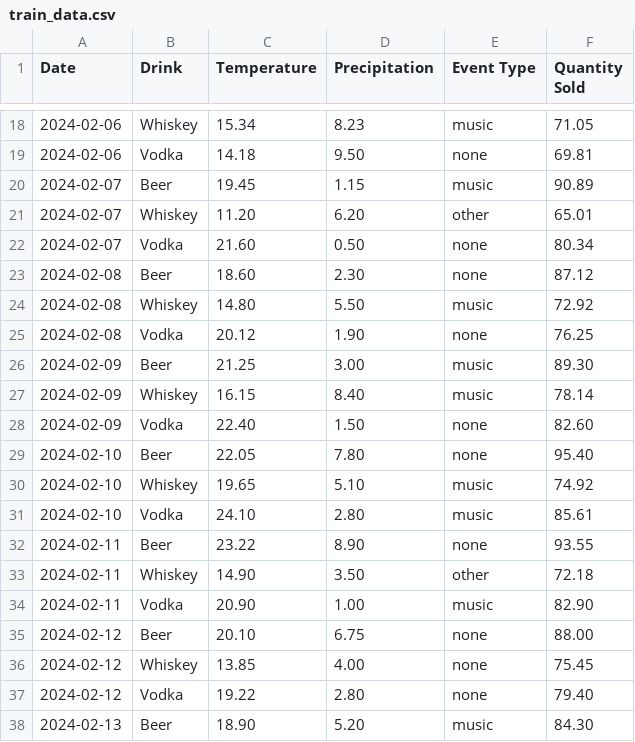
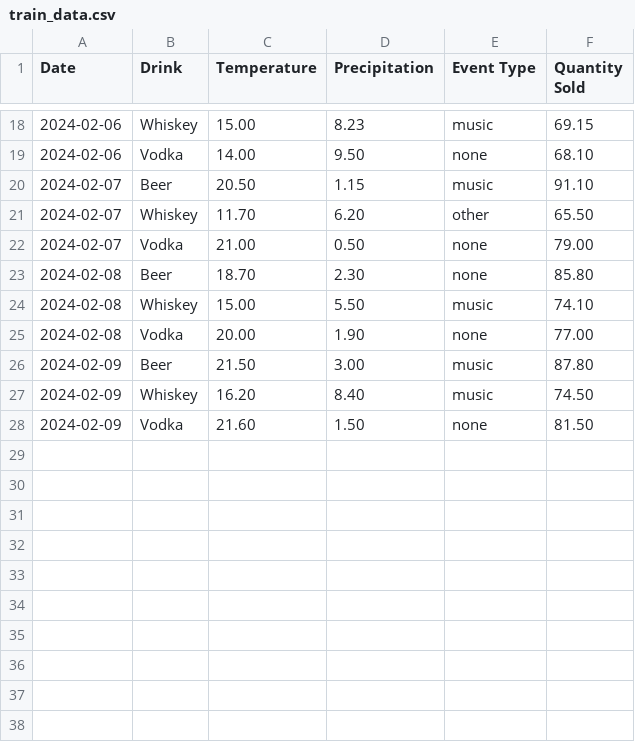
Before and after one commit to Germuu/Bar-sales-forecasting, a CSV file: src/models/train_data.csv, drawn as a sheet; only a part is shown, gaps mark what is left out; the diff covers the shown part only.

```diff
--- a/src/models/train_data.csv
+++ b/src/models/train_data.csv
@@ -18,21 +18,11 @@ Date,Drink,Temperature,Precipitation,Event Type,Quantity Sold
-2024-02-06,Whiskey,15.34,8.23,music,71.05
-2024-02-06,Vodka,14.18,9.50,none,69.81
-2024-02-07,Beer,19.45,1.15,music,90.89
-2024-02-07,Whiskey,11.20,6.20,other,65.01
-2024-02-07,Vodka,21.60,0.50,none,80.34
-2024-02-08,Beer,18.60,2.30,none,87.12
-2024-02-08,Whiskey,14.80,5.50,music,72.92
-2024-02-08,Vodka,20.12,1.90,none,76.25
-2024-02-09,Beer,21.25,3.00,music,89.30
-2024-02-09,Whiskey,16.15,8.40,music,78.14
-2024-02-09,Vodka,22.40,1.50,none,82.60
-2024-02-10,Beer,22.05,7.80,none,95.40
-2024-02-10,Whiskey,19.65,5.10,music,74.92
-2024-02-10,Vodka,24.10,2.80,music,85.61
-2024-02-11,Beer,23.22,8.90,none,93.55
-2024-02-11,Whiskey,14.90,3.50,other,72.18
-2024-02-11,Vodka,20.90,1.00,music,82.90
-2024-02-12,Beer,20.10,6.75,none,88.00
-2024-02-12,Whiskey,13.85,4.00,none,75.45
-2024-02-12,Vodka,19.22,2.80,none,79.40
-2024-02-13,Beer,18.90,5.20,music,84.30
+2024-02-06,Whiskey,15.00,8.23,music,69.15
+2024-02-06,Vodka,14.00,9.50,none,68.10
+2024-02-07,Beer,20.50,1.15,music,91.10
+2024-02-07,Whiskey,11.70,6.20,other,65.50
+2024-02-07,Vodka,21.00,0.50,none,79.00
+2024-02-08,Beer,18.70,2.30,none,85.80
+2024-02-08,Whiskey,15.00,5.50,music,74.10
+2024-02-08,Vodka,20.00,1.90,none,77.00
+2024-02-09,Beer,21.50,3.00,music,87.80
+2024-02-09,Whiskey,16.20,8.40,music,74.50
+2024-02-09,Vodka,21.60,1.50,none,81.50
```
Also changed, not shown: 2 removed rows and 32 edited cells elsewhere in this file, 3 other files.
